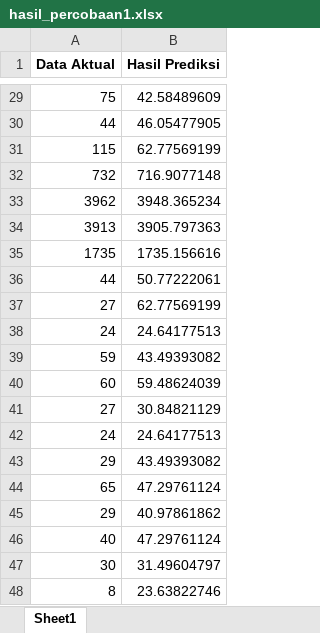
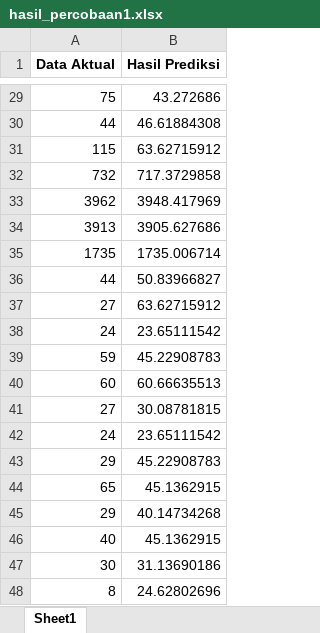
Before and after one commit to kusin/2024_BOPTN_Hopsot, an Excel workbook: source-code/experimental xgboost/hasil_percobaan1.xlsx, sheet Sheet1, drawn as a sheet; only a part is shown, gaps mark what is left out; values as stored, in another font and other column widths than the file's, no borders; the diff covers the shown part only; the diff names each change by its address in the sheet, - before the commit and + after, or states it on an @@ line.

```diff
--- a/source-code/experimental xgboost/hasil_percobaan1.xlsx (sheet Sheet1)
+++ b/source-code/experimental xgboost/hasil_percobaan1.xlsx (sheet Sheet1)
-B29 (Hasil Prediksi): 42.58489609
+B29 (Hasil Prediksi): 43.272686
-B30 (Hasil Prediksi): 46.05477905
+B30 (Hasil Prediksi): 46.61884308
-B31 (Hasil Prediksi): 62.77569199
+B31 (Hasil Prediksi): 63.62715912
-B32 (Hasil Prediksi): 716.9077148
+B32 (Hasil Prediksi): 717.3729858
-B33 (Hasil Prediksi): 3948.365234
+B33 (Hasil Prediksi): 3948.417969
-B34 (Hasil Prediksi): 3905.797363
+B34 (Hasil Prediksi): 3905.627686
-B35 (Hasil Prediksi): 1735.156616
+B35 (Hasil Prediksi): 1735.006714
-B36 (Hasil Prediksi): 50.77222061
+B36 (Hasil Prediksi): 50.83966827
-B37 (Hasil Prediksi): 62.77569199
+B37 (Hasil Prediksi): 63.62715912
-B38 (Hasil Prediksi): 24.64177513
+B38 (Hasil Prediksi): 23.65111542
-B39 (Hasil Prediksi): 43.49393082
+B39 (Hasil Prediksi): 45.22908783
-B40 (Hasil Prediksi): 59.48624039
+B40 (Hasil Prediksi): 60.66635513
-B41 (Hasil Prediksi): 30.84821129
+B41 (Hasil Prediksi): 30.08781815
-B42 (Hasil Prediksi): 24.64177513
+B42 (Hasil Prediksi): 23.65111542
-B43 (Hasil Prediksi): 43.49393082
+B43 (Hasil Prediksi): 45.22908783
-B44 (Hasil Prediksi): 47.29761124
+B44 (Hasil Prediksi): 45.1362915
-B45 (Hasil Prediksi): 40.97861862
+B45 (Hasil Prediksi): 40.14734268
-B46 (Hasil Prediksi): 47.29761124
+B46 (Hasil Prediksi): 45.1362915
-B47 (Hasil Prediksi): 31.49604797
+B47 (Hasil Prediksi): 31.13690186
-B48 (Hasil Prediksi): 23.63822746
+B48 (Hasil Prediksi): 24.62802696
```
Also changed, not shown: 27 edited cells elsewhere in this sheet, 4 other files.
